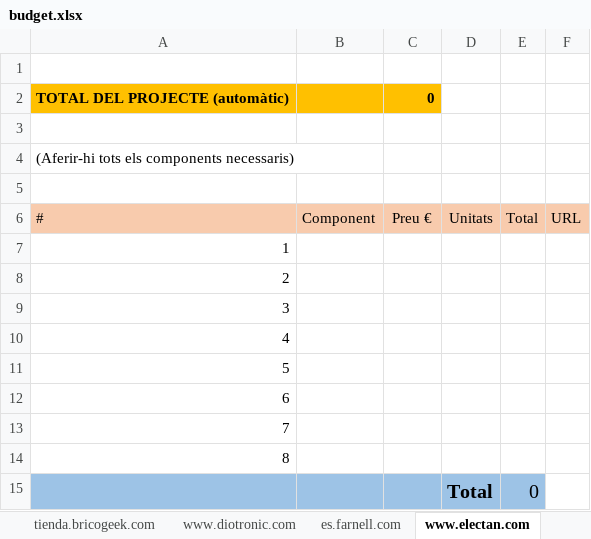
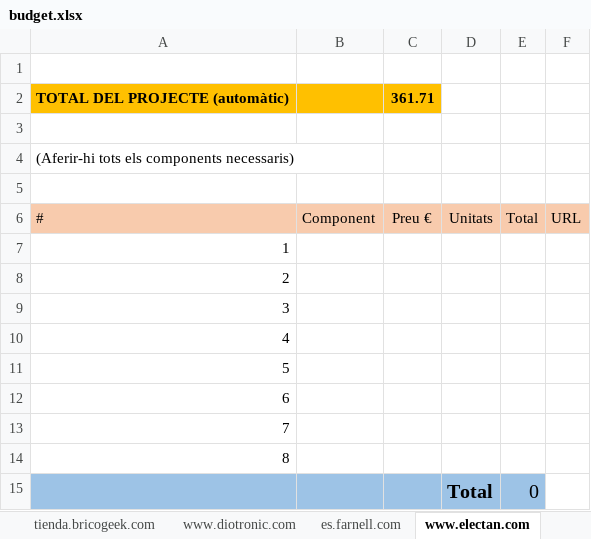
Before and after one commit to Physical-computing-UAB/Velocista, an Excel workbook: budget/budget.xlsx, sheet www.electan.com, drawn as a sheet; values as stored, in another font and other column widths than the file's, no borders; the diff names each change by its address in the sheet, - before the commit and + after, or states it on an @@ line.

```diff
--- a/budget/budget.xlsx (sheet www.electan.com)
+++ b/budget/budget.xlsx (sheet www.electan.com)
-C2: 0
+C2: 361.71
```
Also changed, not shown: sheet tienda.bricogeek.com, sheet es.farnell.com, sheet www.diotronic.com, 1 other file.
